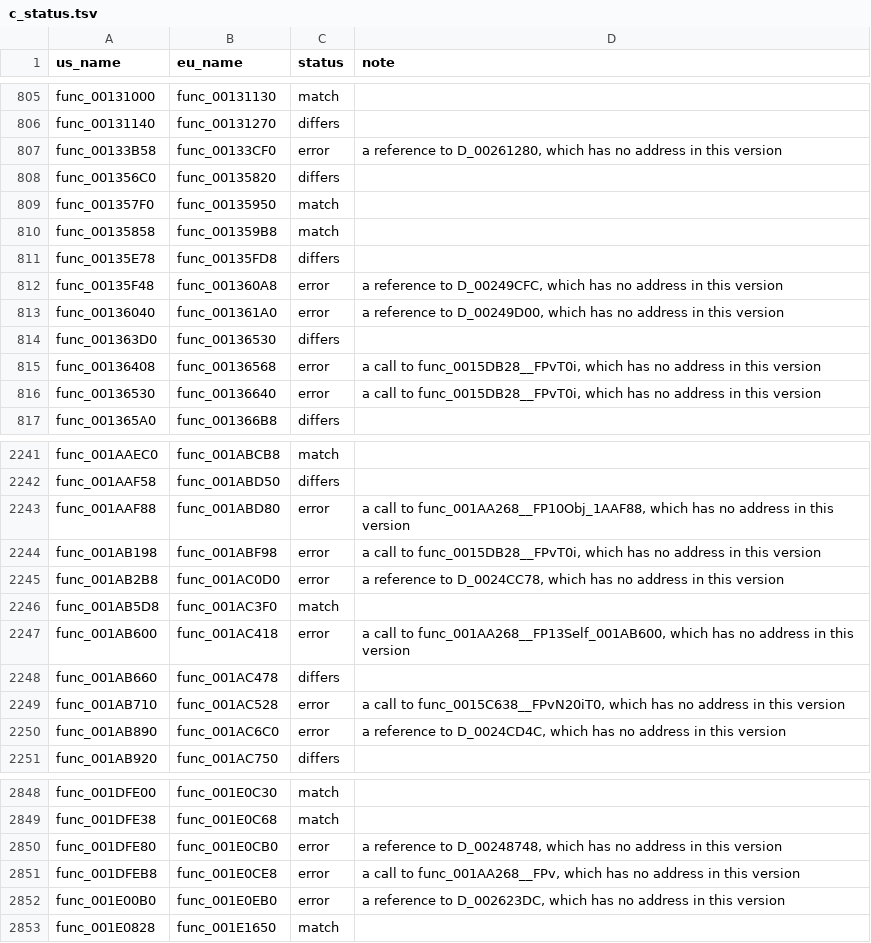
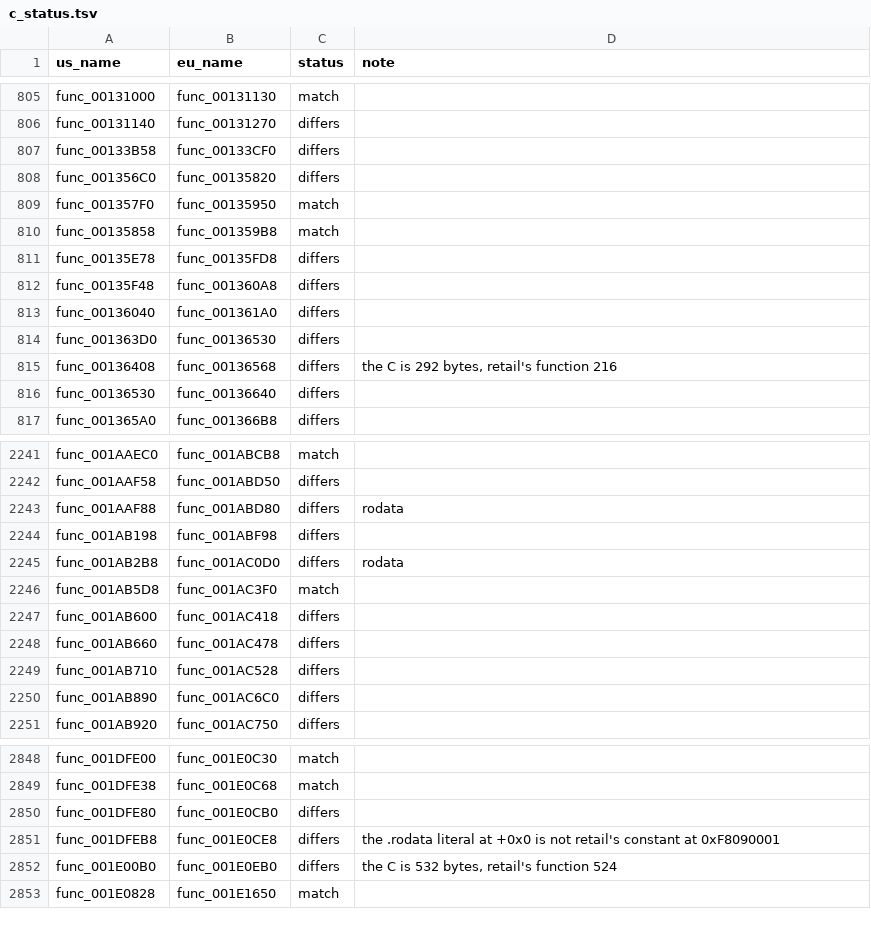
Before and after one commit to OpenThievius/sly1-decomp, a TSV file: config/eu/c_status.tsv, drawn as a sheet; only a part is shown, gaps mark what is left out; the diff covers the shown part only.

Commit message:
feat(tools): reach more of PAL's data from the US addresses
tools/check.py translated a US data address to PAL's only when a
function paired by its fingerprint named it. Three more ways now:

- Functions paired by their order give their data too, when every
  instruction lines up (the same count, an address in the same
  places): 188 more pairs, none of them against an existing one.
- An absolute address below the executable (D_00000FA0) is the same
  in every version.
- A byte inside a paired datum keeps its offset from the datum's
  start, when that stays short of the next paired address in both
  versions.

None of them can make a wrong match: a function is EXACT only when
PAL's own code holds the translated address.

Verified: python3 tools/version_check.py wrote config/eu/c_status.tsv:
62 absent, 163 differs, 5 error, 2953 match (was 98 differs, 76
error, 2947 match); func_001409E0, func_00163938, func_00163990,
func_001639E8, func_00165588 and func_001C0CF0 now match PAL.
python3 tools/build.py still prints MATCH with 3183 functions from
C; python3 -m unittest discover -s tests runs 28 tests, OK;
python3 tools/progress.py --check exits 0.

```diff
--- a/config/eu/c_status.tsv
+++ b/config/eu/c_status.tsv
@@ -806,3 +806,3 @@ func_00131000	func_00131130	match
 func_00131140	func_00131270	differs	
-func_00133B58	func_00133CF0	error	a reference to D_00261280, which has no address in this version
+func_00133B58	func_00133CF0	differs	
 func_001356C0	func_00135820	differs	
@@ -811,7 +811,7 @@ func_00135858	func_001359B8	match
 func_00135E78	func_00135FD8	differs	
-func_00135F48	func_001360A8	error	a reference to D_00249CFC, which has no address in this version
-func_00136040	func_001361A0	error	a reference to D_00249D00, which has no address in this version
+func_00135F48	func_001360A8	differs	
+func_00136040	func_001361A0	differs	
 func_001363D0	func_00136530	differs	
-func_00136408	func_00136568	error	a call to func_0015DB28__FPvT0i, which has no address in this version
-func_00136530	func_00136640	error	a call to func_0015DB28__FPvT0i, which has no address in this version
+func_00136408	func_00136568	differs	the C is 292 bytes, retail's function 216
+func_00136530	func_00136640	differs	
 func_001365A0	func_001366B8	differs	
@@ -2242,10 +2242,10 @@ func_001AAEC0	func_001ABCB8	match
 func_001AAF58	func_001ABD50	differs	
-func_001AAF88	func_001ABD80	error	a call to func_001AA268__FP10Obj_1AAF88, which has no address in this version
-func_001AB198	func_001ABF98	error	a call to func_0015DB28__FPvT0i, which has no address in this version
-func_001AB2B8	func_001AC0D0	error	a reference to D_0024CC78, which has no address in this version
+func_001AAF88	func_001ABD80	differs	rodata
+func_001AB198	func_001ABF98	differs	
+func_001AB2B8	func_001AC0D0	differs	rodata
 func_001AB5D8	func_001AC3F0	match	
-func_001AB600	func_001AC418	error	a call to func_001AA268__FP13Self_001AB600, which has no address in this version
+func_001AB600	func_001AC418	differs	
 func_001AB660	func_001AC478	differs	
-func_001AB710	func_001AC528	error	a call to func_0015C638__FPvN20iT0, which has no address in this version
-func_001AB890	func_001AC6C0	error	a reference to D_0024CD4C, which has no address in this version
+func_001AB710	func_001AC528	differs	
+func_001AB890	func_001AC6C0	differs	
 func_001AB920	func_001AC750	differs	
@@ -2849,5 +2849,5 @@ func_001DFE00	func_001E0C30	match
 func_001DFE38	func_001E0C68	match	
-func_001DFE80	func_001E0CB0	error	a reference to D_00248748, which has no address in this version
-func_001DFEB8	func_001E0CE8	error	a call to func_001AA268__FPv, which has no address in this version
-func_001E00B0	func_001E0EB0	error	a reference to D_002623DC, which has no address in this version
+func_001DFE80	func_001E0CB0	differs	
+func_001DFEB8	func_001E0CE8	differs	the .rodata literal at +0x0 is not retail's constant at 0xF8090001
+func_001E00B0	func_001E0EB0	differs	the C is 532 bytes, retail's function 524
 func_001E0828	func_001E1650	match	
```
Also changed, not shown: 117 edited cells elsewhere in this file, 4 other files.
